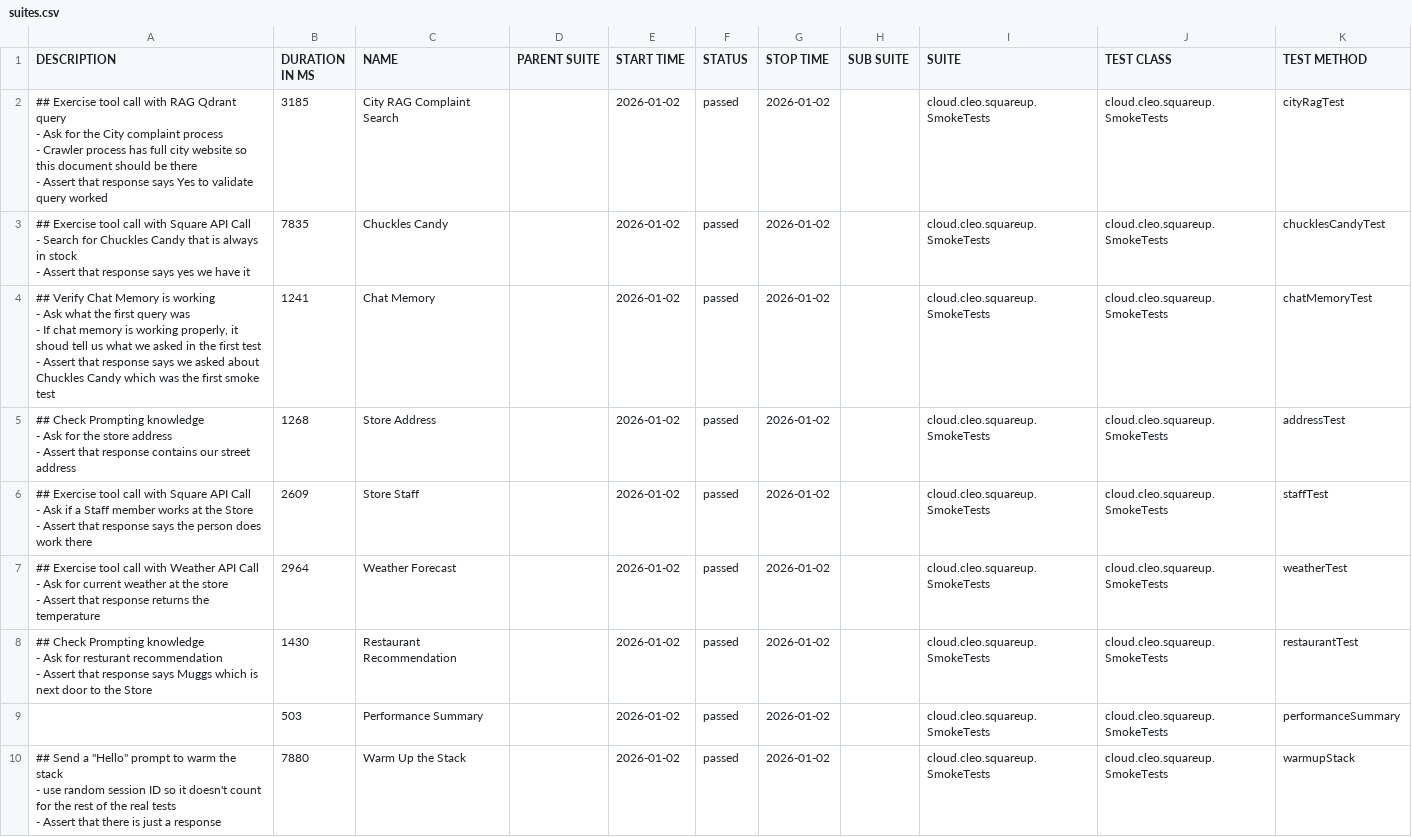
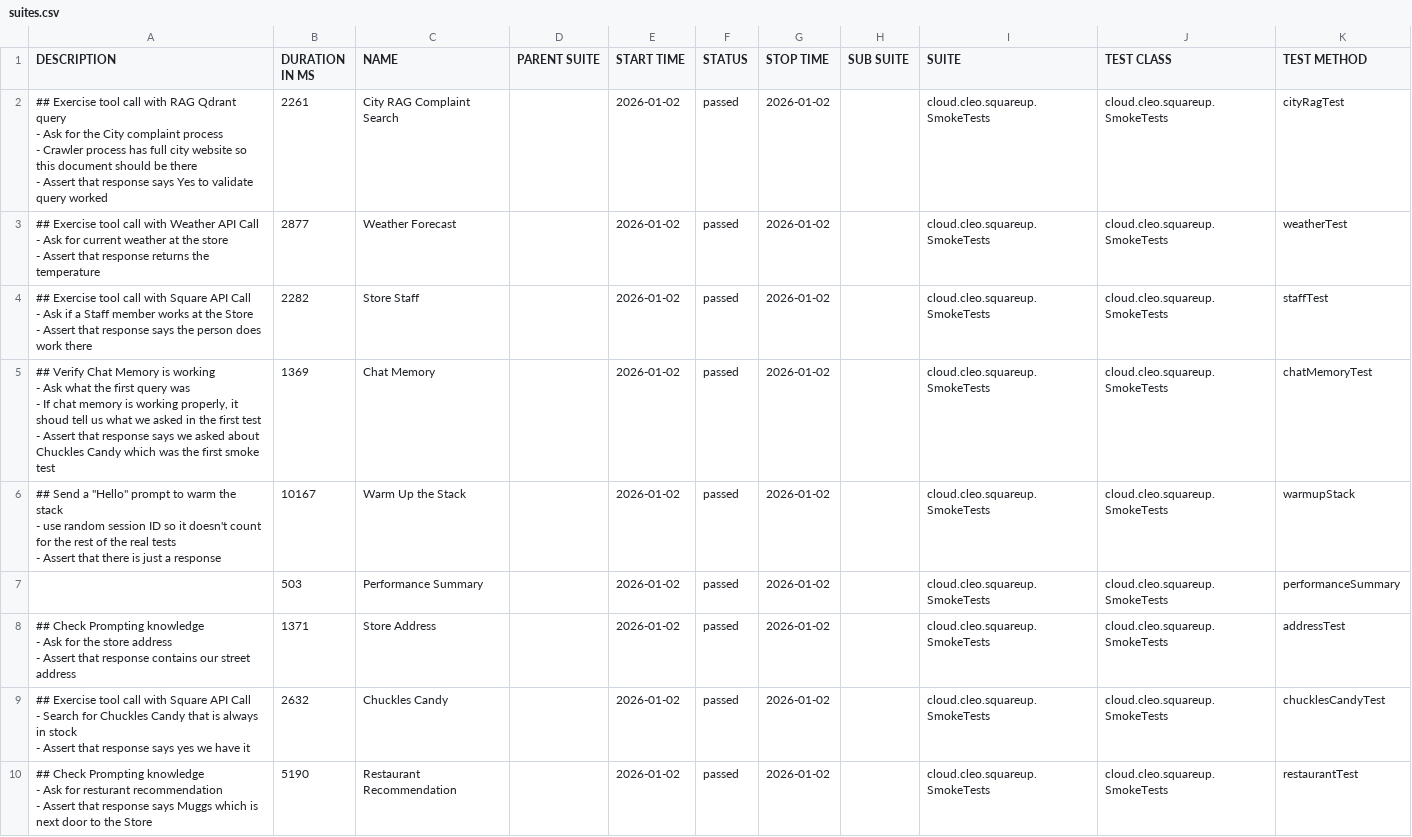
Before and after one commit to docwho2/java-squareup-spring-ai-ivr, a CSV file: us.amazon.nova-2-lite-v1_0/SmokeTests/data/suites.csv, drawn as a sheet.

```diff
--- a/us.amazon.nova-2-lite-v1_0/SmokeTests/data/suites.csv
+++ b/us.amazon.nova-2-lite-v1_0/SmokeTests/data/suites.csv
@@ -1,36 +1,36 @@
 "DESCRIPTION","DURATION IN MS","NAME","PARENT SUITE","START TIME","STATUS","STOP TIME","SUB SUITE","SUITE","TEST CLASS","TEST METHOD"
-"## Exercise tool call with RAG Qdrant query
-- Ask for the City complaint process
-  - Crawler process has full city website so this document should be there
-- Assert that response says Yes to validate query worked
-","3185","City RAG Complaint Search","","2026-01-02","passed","2026-01-02","","cloud.cleo.squareup.SmokeTests","cloud.cleo.squareup.SmokeTests","cityRagTest"
-"## Exercise tool call with Square API Call
-- Search for Chuckles Candy that is always in stock
-- Assert that response says yes we have it
-","7835","Chuckles Candy","","2026-01-02","passed","2026-01-02","","cloud.cleo.squareup.SmokeTests","cloud.cleo.squareup.SmokeTests","chucklesCandyTest"
-"## Verify Chat Memory is working
-- Ask what the first query was
-  - If chat memory is working properly, it shoud tell us what we asked in the first test
-- Assert that response says we asked about Chuckles Candy which was the first smoke test
-","1241","Chat Memory","","2026-01-02","passed","2026-01-02","","cloud.cleo.squareup.SmokeTests","cloud.cleo.squareup.SmokeTests","chatMemoryTest"
-"## Check Prompting knowledge
-- Ask for the store address
-- Assert that response contains our street address
-","1268","Store Address","","2026-01-02","passed","2026-01-02","","cloud.cleo.squareup.SmokeTests","cloud.cleo.squareup.SmokeTests","addressTest"
-"## Exercise tool call with Square API Call
-- Ask if a Staff member works at the Store
-- Assert that response says the person does work there
-","2609","Store Staff","","2026-01-02","passed","2026-01-02","","cloud.cleo.squareup.SmokeTests","cloud.cleo.squareup.SmokeTests","staffTest"
-"## Exercise tool call with Weather API Call
-- Ask for current weather at the store
-- Assert that response returns the temperature
-","2964","Weather Forecast","","2026-01-02","passed","2026-01-02","","cloud.cleo.squareup.SmokeTests","cloud.cleo.squareup.SmokeTests","weatherTest"
-"## Check Prompting knowledge
-- Ask for resturant recommendation
-- Assert that response says Muggs which is next door to the Store
-","1430","Restaurant Recommendation","","2026-01-02","passed","2026-01-02","","cloud.cleo.squareup.SmokeTests","cloud.cleo.squareup.SmokeTests","restaurantTest"
+"## Exercise tool call with RAG Qdrant query
+- Ask for the City complaint process
+  - Crawler process has full city website so this document should be there
+- Assert that response says Yes to validate query worked
+","2261","City RAG Complaint Search","","2026-01-02","passed","2026-01-02","","cloud.cleo.squareup.SmokeTests","cloud.cleo.squareup.SmokeTests","cityRagTest"
+"## Exercise tool call with Weather API Call
+- Ask for current weather at the store
+- Assert that response returns the temperature
+","2877","Weather Forecast","","2026-01-02","passed","2026-01-02","","cloud.cleo.squareup.SmokeTests","cloud.cleo.squareup.SmokeTests","weatherTest"
+"## Exercise tool call with Square API Call
+- Ask if a Staff member works at the Store
+- Assert that response says the person does work there
+","2282","Store Staff","","2026-01-02","passed","2026-01-02","","cloud.cleo.squareup.SmokeTests","cloud.cleo.squareup.SmokeTests","staffTest"
+"## Verify Chat Memory is working
+- Ask what the first query was
+  - If chat memory is working properly, it shoud tell us what we asked in the first test
+- Assert that response says we asked about Chuckles Candy which was the first smoke test
+","1369","Chat Memory","","2026-01-02","passed","2026-01-02","","cloud.cleo.squareup.SmokeTests","cloud.cleo.squareup.SmokeTests","chatMemoryTest"
+"## Send a ""Hello"" prompt to warm the stack
+- use random session ID so it doesn't count for the rest of the real tests
+- Assert that there is just a response
+","10167","Warm Up the Stack","","2026-01-02","passed","2026-01-02","","cloud.cleo.squareup.SmokeTests","cloud.cleo.squareup.SmokeTests","warmupStack"
 "","503","Performance Summary","","2026-01-02","passed","2026-01-02","","cloud.cleo.squareup.SmokeTests","cloud.cleo.squareup.SmokeTests","performanceSummary"
-"## Send a ""Hello"" prompt to warm the stack
-- use random session ID so it doesn't count for the rest of the real tests
-- Assert that there is just a response
-","7880","Warm Up the Stack","","2026-01-02","passed","2026-01-02","","cloud.cleo.squareup.SmokeTests","cloud.cleo.squareup.SmokeTests","warmupStack"
+"## Check Prompting knowledge
+- Ask for the store address
+- Assert that response contains our street address
+","1371","Store Address","","2026-01-02","passed","2026-01-02","","cloud.cleo.squareup.SmokeTests","cloud.cleo.squareup.SmokeTests","addressTest"
+"## Exercise tool call with Square API Call
+- Search for Chuckles Candy that is always in stock
+- Assert that response says yes we have it
+","2632","Chuckles Candy","","2026-01-02","passed","2026-01-02","","cloud.cleo.squareup.SmokeTests","cloud.cleo.squareup.SmokeTests","chucklesCandyTest"
+"## Check Prompting knowledge
+- Ask for resturant recommendation
+- Assert that response says Muggs which is next door to the Store
+","5190","Restaurant Recommendation","","2026-01-02","passed","2026-01-02","","cloud.cleo.squareup.SmokeTests","cloud.cleo.squareup.SmokeTests","restaurantTest"
```
Also changed, not shown: us.amazon.nova-2-lite-v1_0/SmokeTests/data/behaviors.csv, 40 other files.
